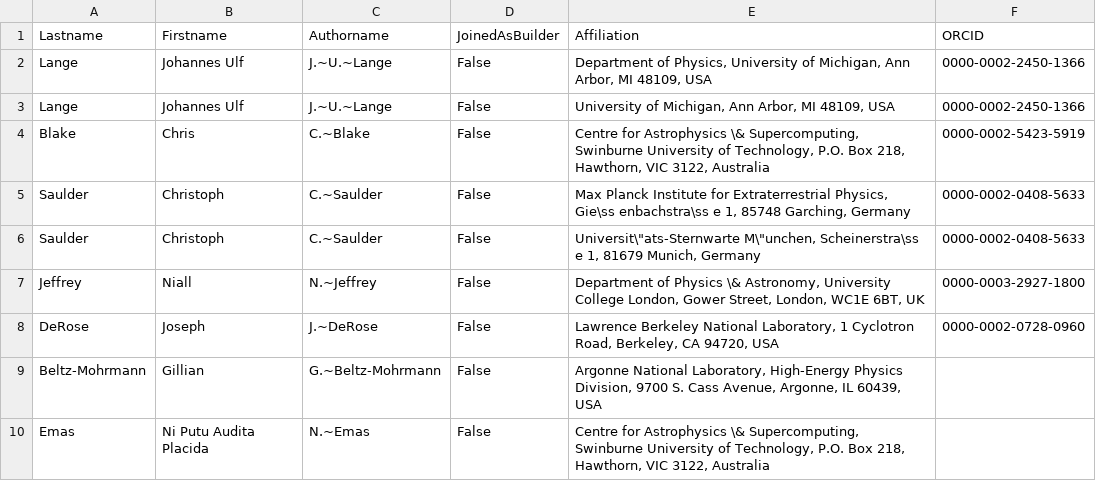
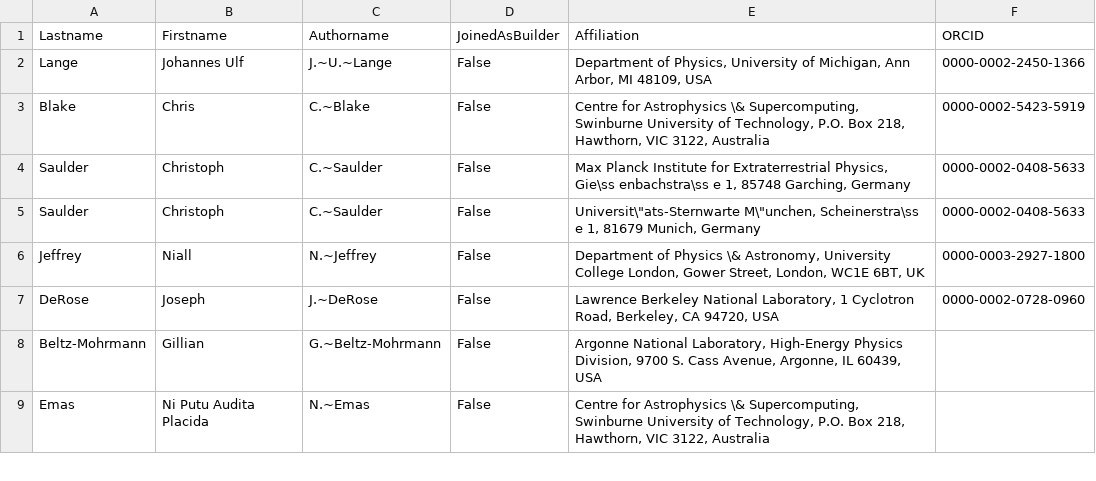
Before and after one commit to johannesulf/Zebu, a CSV file: draft/author_list.csv, drawn as a sheet; only a part is shown; the diff names each change by its address in the sheet, - before the commit and + after, or states it on an @@ line.

Commit message:
updated MD5SUM and author list

```diff
--- a/draft/author_list.csv
+++ b/draft/author_list.csv
-row 3: Lange | Johannes Ulf | J.~U.~Lange | False | University of Michigan, Ann Arbor, MI 48109, USA | 0000-0002-2450-1366
```
Also changed, not shown: 1 other file.
